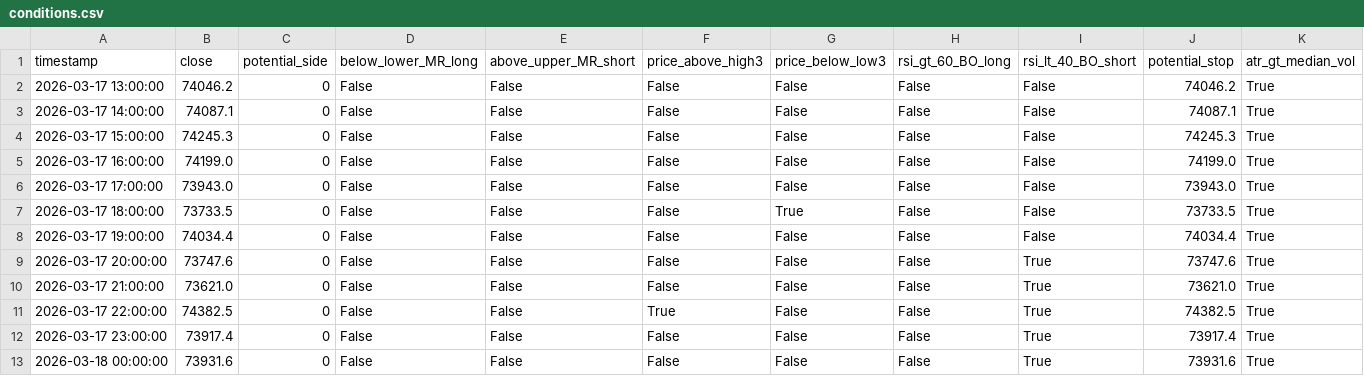
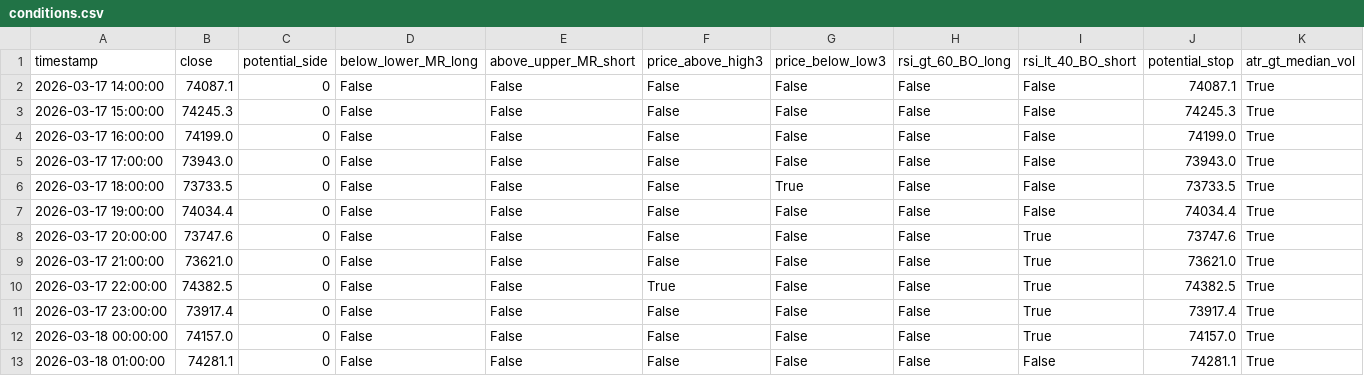
Before and after one commit to cdavocazh/btc-db-v3-cron, a CSV file: backtest_results/conditions.csv, drawn as a sheet.

```diff
--- a/backtest_results/conditions.csv
+++ b/backtest_results/conditions.csv
@@ -1,3 +1,2 @@
 timestamp,close,potential_side,below_lower_MR_long,above_upper_MR_short,price_above_high3,price_below_low3,rsi_gt_60_BO_long,rsi_lt_40_BO_short,potential_stop,atr_gt_median_vol
-2026-03-17 13:00:00,74046.2,0,False,False,False,False,False,False,74046.2,True
 2026-03-17 14:00:00,74087.1,0,False,False,False,False,False,False,74087.1,True
@@ -12,2 +11,3 @@ timestamp,close,potential_side,below_lower_MR_long,above_upper_MR_short,price_ab
 2026-03-17 23:00:00,73917.4,0,False,False,False,False,False,True,73917.4,True
-2026-03-18 00:00:00,73931.6,0,False,False,False,False,False,True,73931.6,True
+2026-03-18 00:00:00,74157.0,0,False,False,False,False,False,True,74157.0,True
+2026-03-18 01:00:00,74281.1,0,False,False,False,False,False,False,74281.1,True
```
Also changed, not shown: backtest_results/indicators.csv, 3 other files.
